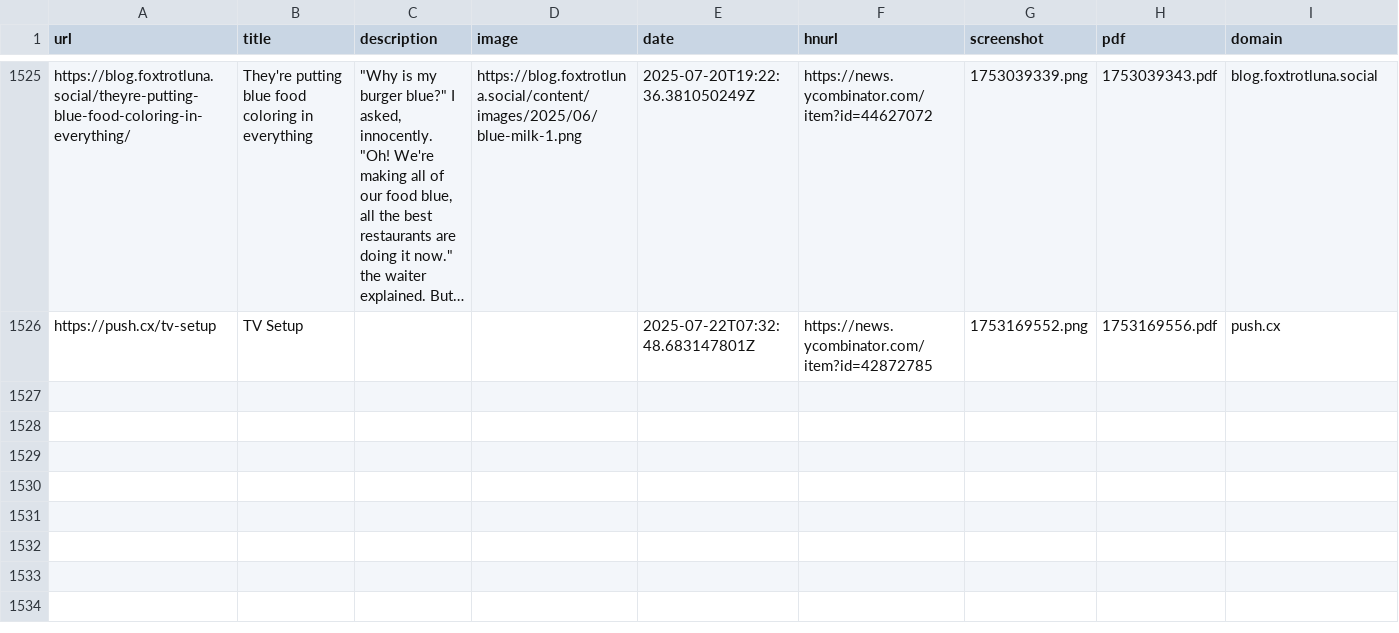
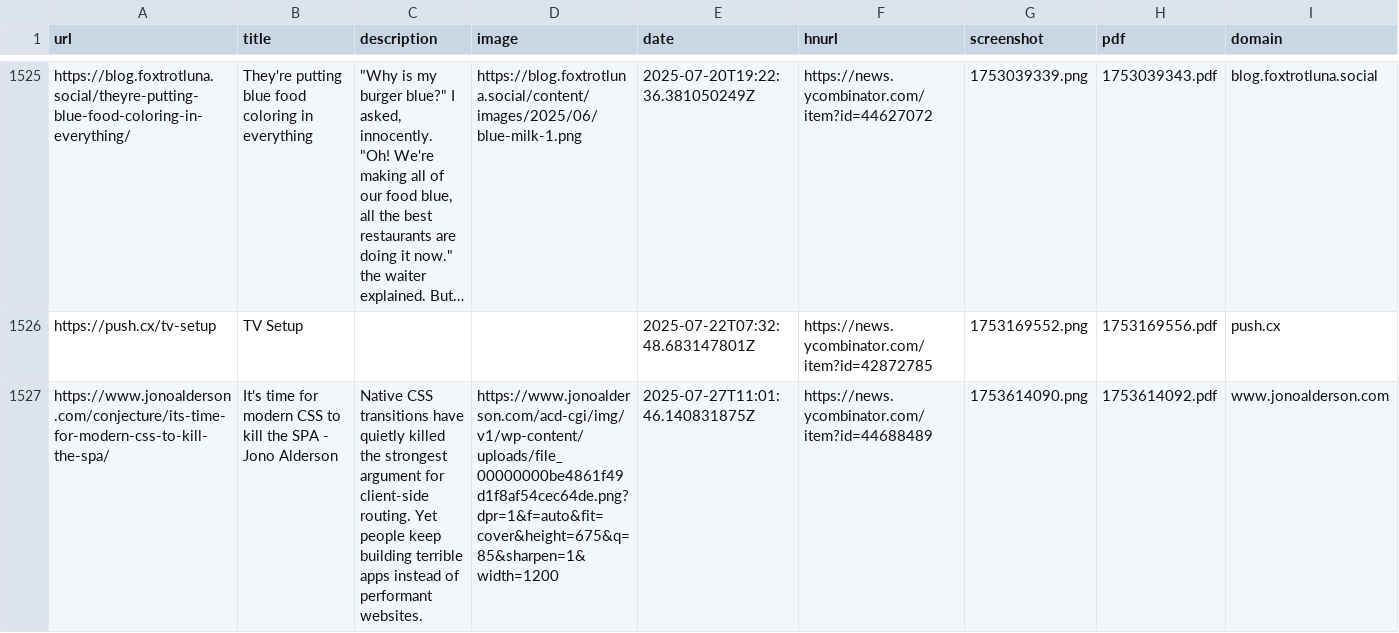
Before and after one commit to kabiraj404/readingList, a CSV file: readingList.csv, drawn as a sheet; only a part is shown, gaps mark what is left out; long unchanged cells end in …; the diff names each change by its address in the sheet, - before the commit and + after, or states it on an @@ line.

Commit message:
Automated reading list update on Sun Jul 27 11:01:46 UTC 2025

```diff
--- a/readingList.csv
+++ b/readingList.csv
+row 1527: https://www.jonoalderson.com/conjecture/its-time-for-modern-css-to-kill-the-spa/ | It's time for modern CSS to kill the SPA - Jono Alderson | Native CSS transitions have quietly killed the strongest argument for client-side routing. Yet people keep building terrible apps instead of performant websites. | https://www.jonoalderson.com/acd-cgi/img/v1/wp-content/uploads/file_00000000be4861f49d1f8af54cec64de.png?dpr=1&f=auto&fit=cover&height=675&q=85&sharpen=1&width=1200 | 2025-07-27T11:01:46.140831875Z | https://news.ycombinator.com/item?id=44688489 | 1753614090.png | 1753614092.pdf | www.jonoalderson.com
```
Also changed, not shown: 2 other files.
